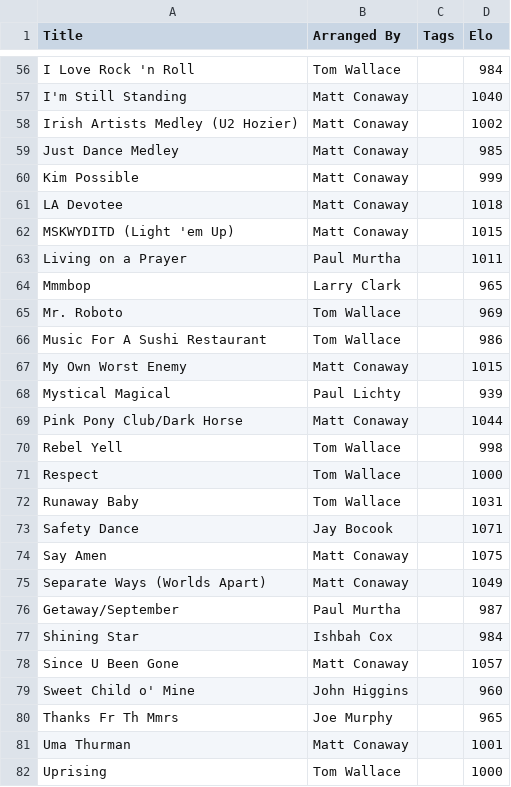
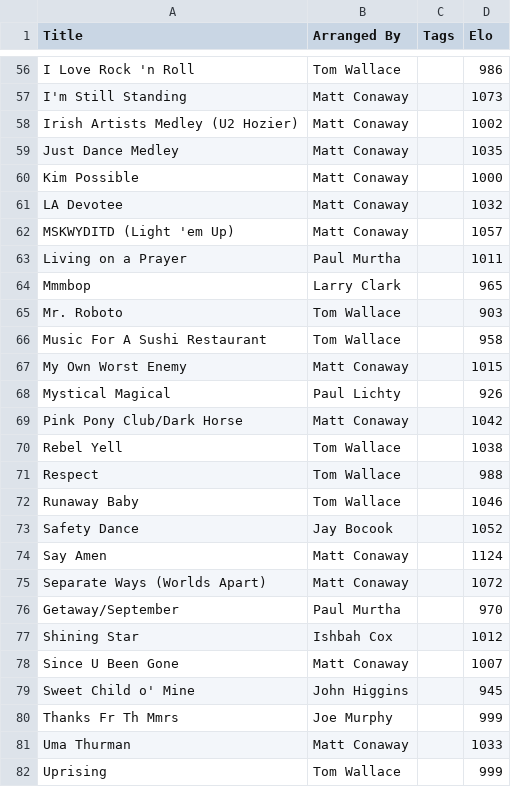
Before and after one commit to resijade/GoodAndBadStuff, a CSV file: data/gabsData.csv, drawn as a sheet; only a part is shown, gaps mark what is left out; the diff covers the shown part only; the diff names each change by its address in the sheet, - before the commit and + after, or states it on an @@ line.

```diff
--- a/data/gabsData.csv
+++ b/data/gabsData.csv
-D56 (Elo): 984
+D56 (Elo): 986
-D57 (Elo): 1040
+D57 (Elo): 1073
-D59 (Elo): 985
+D59 (Elo): 1035
-D60 (Elo): 999
+D60 (Elo): 1000
-D61 (Elo): 1018
+D61 (Elo): 1032
-D62 (Elo): 1015
+D62 (Elo): 1057
-D65 (Elo): 969
+D65 (Elo): 903
-D66 (Elo): 986
+D66 (Elo): 958
-D68 (Elo): 939
+D68 (Elo): 926
-D69 (Elo): 1044
+D69 (Elo): 1042
-D70 (Elo): 998
+D70 (Elo): 1038
-D71 (Elo): 1000
+D71 (Elo): 988
-D72 (Elo): 1031
+D72 (Elo): 1046
-D73 (Elo): 1071
+D73 (Elo): 1052
-D74 (Elo): 1075
+D74 (Elo): 1124
-D75 (Elo): 1049
+D75 (Elo): 1072
-D76 (Elo): 987
+D76 (Elo): 970
-D77 (Elo): 984
+D77 (Elo): 1012
-D78 (Elo): 1057
+D78 (Elo): 1007
-D79 (Elo): 960
+D79 (Elo): 945
-D80 (Elo): 965
+D80 (Elo): 999
-D81 (Elo): 1001
+D81 (Elo): 1033
-D82 (Elo): 1000
+D82 (Elo): 999
```
Also changed, not shown: 54 edited cells elsewhere in this file, 3 other files.
